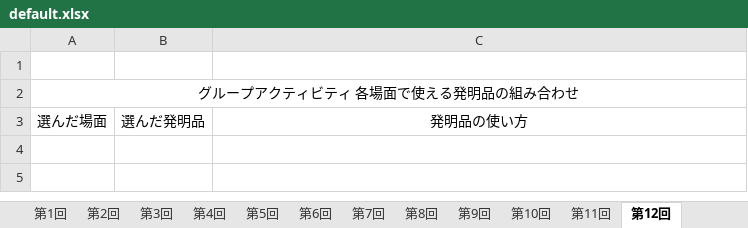
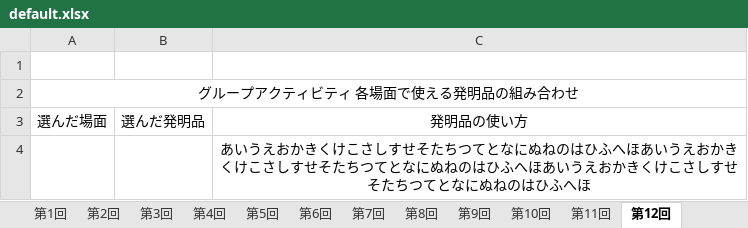
Before and after one commit to syungsan/KokoroUpTime, an Excel workbook: KokoroUpTime/Datas/default.xlsx, sheet 第12回, drawn as a sheet; values as stored, in another font and other column widths than the file's, no borders; charts and pictures not drawn; the diff names each change by its address in the sheet, - before the commit and + after, or states it on an @@ line.

```diff
--- a/KokoroUpTime/Datas/default.xlsx (sheet 第12回)
+++ b/KokoroUpTime/Datas/default.xlsx (sheet 第12回)
+row 4:  |  | あいうえおかきくけこさしすせそたちつてとなにぬねのはひふへほあいうえおかきくけこさしすせそたちつてとなにぬねのはひふへほあいうえおかきくけこさしすせそたちつてとなにぬねのはひふへほ
```
Also changed, not shown: sheet 第9回, sheet 第5回, sheet 第7回, sheet 第2回, sheet 第11回, sheet 第8回, 2 more sheets, charts or pictures, 16 other files.
